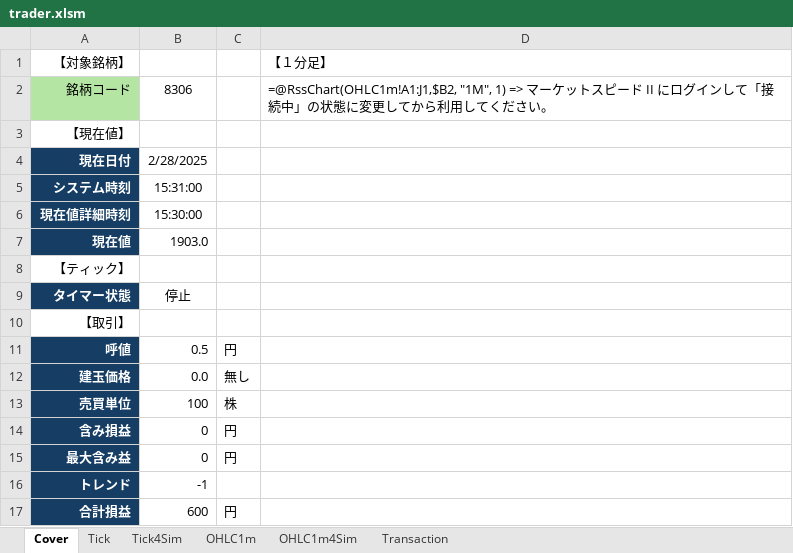
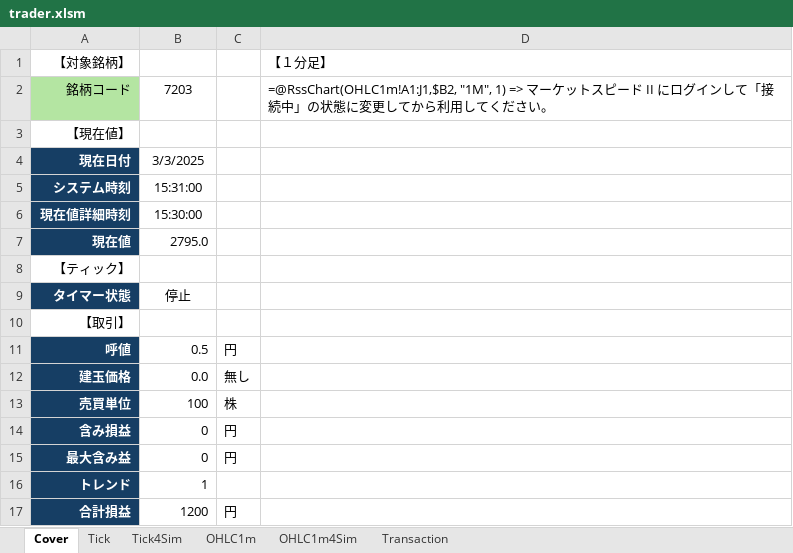
Before and after one commit to bitwalk123/day_trade_simulator, an Excel workbook: excel/trader.xlsm, sheet Cover, drawn as a sheet; values as stored, in another font and other column widths than the file's, no borders; charts and pictures not drawn; the diff names each change by its address in the sheet, - before the commit and + after, or states it on an @@ line.

```diff
--- a/excel/trader.xlsm (sheet Cover)
+++ b/excel/trader.xlsm (sheet Cover)
-B2: 8306
+B2: 7203
-B4: 2/28/2025
+B4: 3/3/2025
-B7: 1903.0
+B7: 2795.0
-B16: -1
+B16: 1
-B17: 600
+B17: 1200
```
Also changed, not shown: sheet Tick4Sim, sheet Tick, sheet OHLC1m, sheet OHLC1m4Sim, sheet Transaction, charts or pictures, excel/trader_7203_20250303.xlsm.
